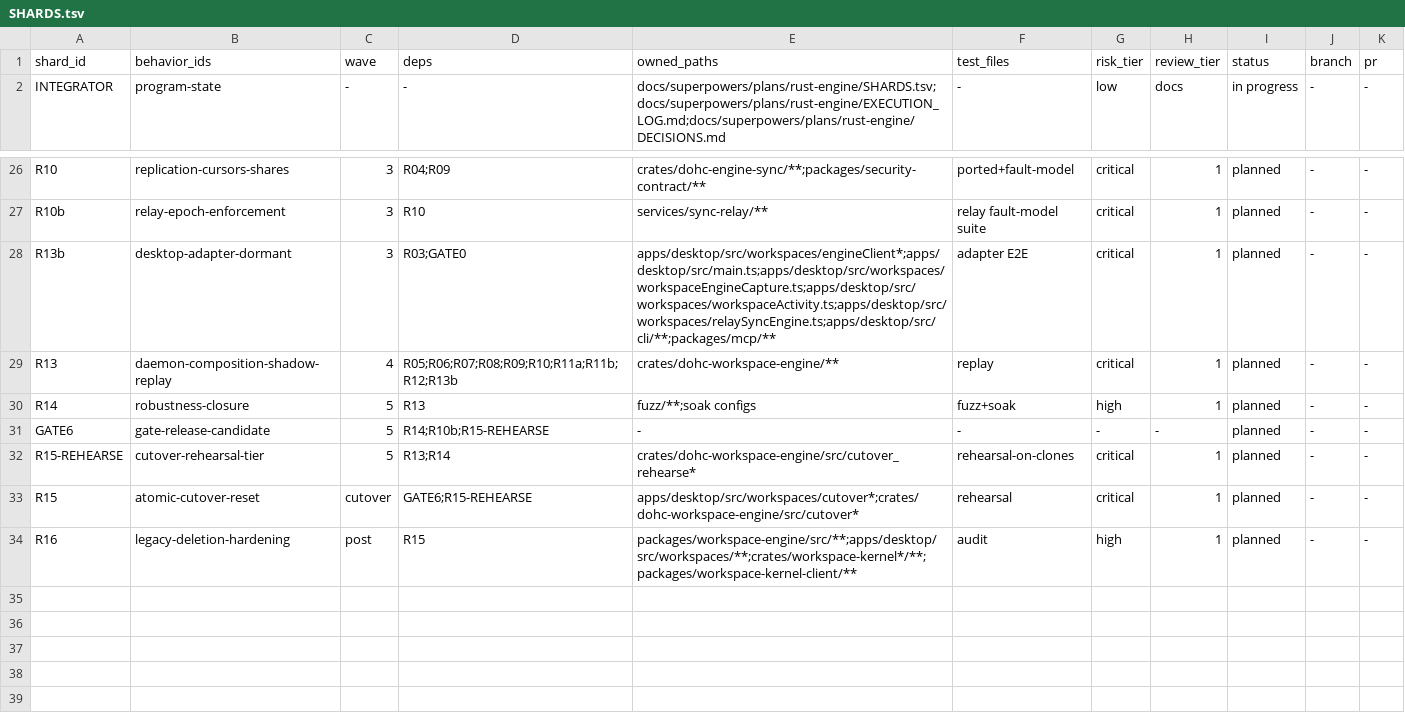
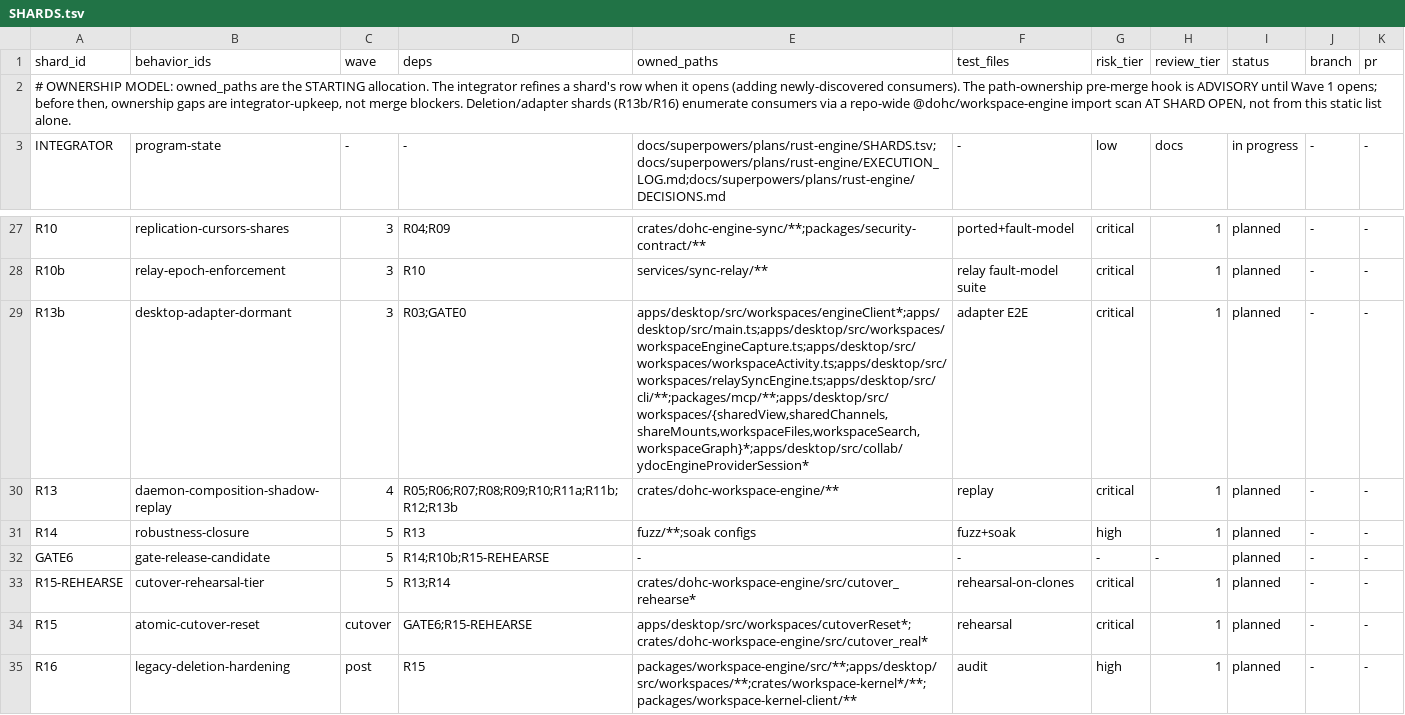
Before and after one commit to dohchq/dohc, a TSV file: docs/superpowers/plans/rust-engine/SHARDS.tsv, drawn as a sheet; only a part is shown, gaps mark what is left out.

```diff
--- a/docs/superpowers/plans/rust-engine/SHARDS.tsv
+++ b/docs/superpowers/plans/rust-engine/SHARDS.tsv
@@ -1,2 +1,3 @@
 shard_id	behavior_ids	wave	deps	owned_paths	test_files	risk_tier	review_tier	status	branch	pr
+# OWNERSHIP MODEL: owned_paths are the STARTING allocation. The integrator refines a shard's row when it opens (adding newly-discovered consumers). The path-ownership pre-merge hook is ADVISORY until Wave 1 opens; before then, ownership gaps are integrator-upkeep, not merge blockers. Deletion/adapter shards (R13b/R16) enumerate consumers via a repo-wide @dohc/workspace-engine import scan AT SHARD OPEN, not from this static list alone.
 INTEGRATOR	program-state	-	-	docs/superpowers/plans/rust-engine/SHARDS.tsv;docs/superpowers/plans/rust-engine/EXECUTION_LOG.md;docs/superpowers/plans/rust-engine/DECISIONS.md	-	low	docs	in progress	-	-
@@ -27,3 +28,3 @@ R10	replication-cursors-shares	3	R04;R09	crates/dohc-engine-sync/**;packages/sec
 R10b	relay-epoch-enforcement	3	R10	services/sync-relay/**	relay fault-model suite	critical	1	planned	-	-
-R13b	desktop-adapter-dormant	3	R03;GATE0	apps/desktop/src/workspaces/engineClient*;apps/desktop/src/main.ts;apps/desktop/src/workspaces/workspaceEngineCapture.ts;apps/desktop/src/workspaces/workspaceActivity.ts;apps/desktop/src/workspaces/relaySyncEngine.ts;apps/desktop/src/cli/**;packages/mcp/**	adapter E2E	critical	1	planned	-	-
+R13b	desktop-adapter-dormant	3	R03;GATE0	apps/desktop/src/workspaces/engineClient*;apps/desktop/src/main.ts;apps/desktop/src/workspaces/workspaceEngineCapture.ts;apps/desktop/src/workspaces/workspaceActivity.ts;apps/desktop/src/workspaces/relaySyncEngine.ts;apps/desktop/src/cli/**;packages/mcp/**;apps/desktop/src/workspaces/{sharedView,sharedChannels,shareMounts,workspaceFiles,workspaceSearch,workspaceGraph}*;apps/desktop/src/collab/ydocEngineProviderSession*	adapter E2E	critical	1	planned	-	-
 R13	daemon-composition-shadow-replay	4	R05;R06;R07;R08;R09;R10;R11a;R11b;R12;R13b	crates/dohc-workspace-engine/**	replay	critical	1	planned	-	-
@@ -32,3 +33,3 @@ GATE6	gate-release-candidate	5	R14;R10b;R15-REHEARSE	-	-	-	-	planned	-	-
 R15-REHEARSE	cutover-rehearsal-tier	5	R13;R14	crates/dohc-workspace-engine/src/cutover_rehearse*	rehearsal-on-clones	critical	1	planned	-	-
-R15	atomic-cutover-reset	cutover	GATE6;R15-REHEARSE	apps/desktop/src/workspaces/cutover*;crates/dohc-workspace-engine/src/cutover*	rehearsal	critical	1	planned	-	-
+R15	atomic-cutover-reset	cutover	GATE6;R15-REHEARSE	apps/desktop/src/workspaces/cutoverReset*;crates/dohc-workspace-engine/src/cutover_real*	rehearsal	critical	1	planned	-	-
 R16	legacy-deletion-hardening	post	R15	packages/workspace-engine/src/**;apps/desktop/src/workspaces/**;crates/workspace-kernel*/**;packages/workspace-kernel-client/**	audit	high	1	planned	-	-
```
Also changed, not shown: 2 other files.
